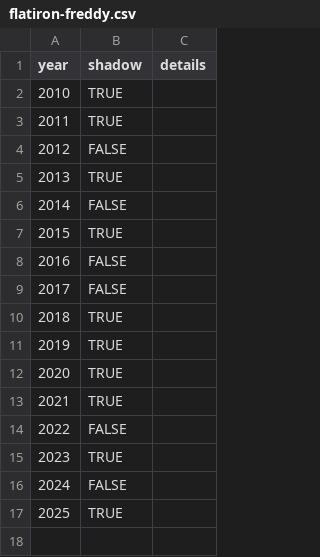
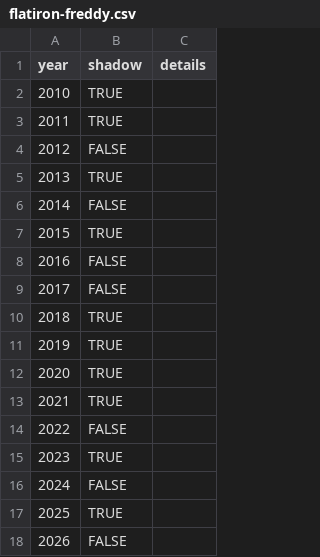
Before and after one commit to pcraig3/ghog-day, a CSV file: csv/predictions/flatiron-freddy.csv, drawn as a sheet; the diff names each change by its address in the sheet, - before the commit and + after, or states it on an @@ line.

```diff
--- a/csv/predictions/flatiron-freddy.csv
+++ b/csv/predictions/flatiron-freddy.csv
+row 18: 2026 | FALSE
```
Also changed, not shown: csv/groundhogs.csv, csv/predictions/lander-lil.csv, 7 other files.
